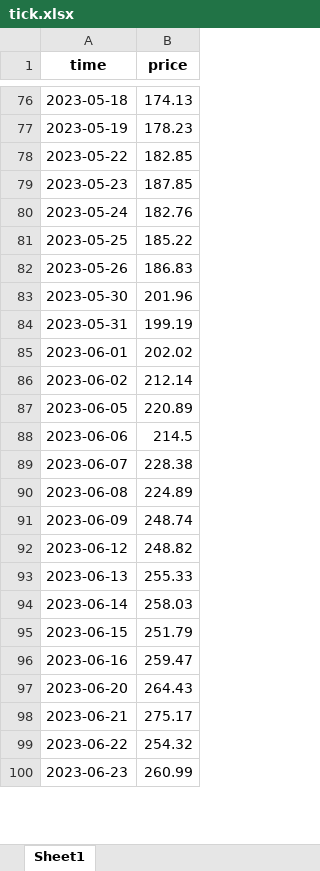
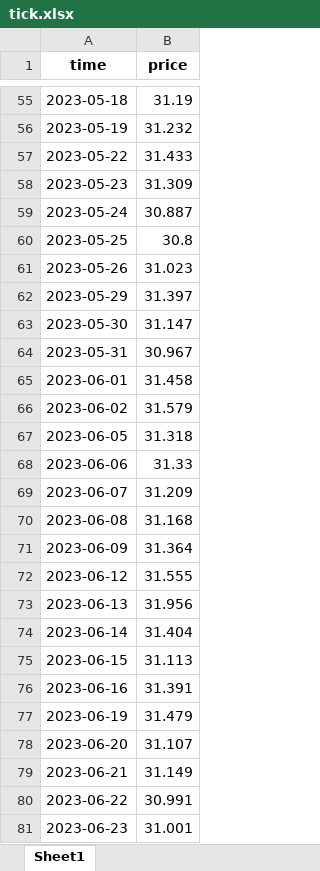
Before and after one commit to flussman99/TFG_INFO, an Excel workbook: tick.xlsx, sheet Sheet1, drawn as a sheet; only a part is shown, gaps mark what is left out; values as stored, in another font and other column widths than the file's, no borders; addresses are those after the commit; the diff covers the shown part only; the diff names each change by its address in the sheet, - before the commit and + after, or states it on an @@ line.

```diff
--- a/tick.xlsx (sheet Sheet1)
+++ b/tick.xlsx (sheet Sheet1)
-B55 (price): 174.13
+B55 (price): 31.19
-B56 (price): 178.23
+B56 (price): 31.232
-B57 (price): 182.85
+B57 (price): 31.433
-B58 (price): 187.85
+B58 (price): 31.309
-B59 (price): 182.76
+B59 (price): 30.887
-B60 (price): 185.22
+B60 (price): 30.8
-B61 (price): 186.83
+B61 (price): 31.023
+row 62: 2023-05-29 | 31.397
-B63 (price): 201.96
+B63 (price): 31.147
-B64 (price): 199.19
+B64 (price): 30.967
-B65 (price): 202.02
+B65 (price): 31.458
-B66 (price): 212.14
+B66 (price): 31.579
-B67 (price): 220.89
+B67 (price): 31.318
-B68 (price): 214.5
+B68 (price): 31.33
-B69 (price): 228.38
+B69 (price): 31.209
-B70 (price): 224.89
+B70 (price): 31.168
-B71 (price): 248.74
+B71 (price): 31.364
-B72 (price): 248.82
+B72 (price): 31.555
-B73 (price): 255.33
+B73 (price): 31.956
-B74 (price): 258.03
+B74 (price): 31.404
-B75 (price): 251.79
+B75 (price): 31.113
-B76 (price): 259.47
+B76 (price): 31.391
+row 77: 2023-06-19 | 31.479
-B78 (price): 264.43
+B78 (price): 31.107
-B79 (price): 275.17
+B79 (price): 31.149
-B80 (price): 254.32
+B80 (price): 30.991
-B81 (price): 260.99
+B81 (price): 31.001
```
Also changed, not shown: 5 added rows, 22 removed rows and 244 edited cells elsewhere in this sheet, precios.xlsx, 5 other files.
